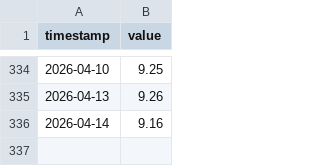
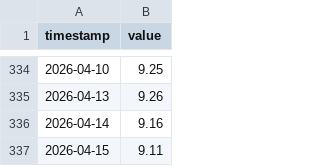
Before and after one commit to mauforonda/dolares, a CSV file: buy_oficial.csv, drawn as a sheet; only a part is shown, gaps mark what is left out.

```diff
--- a/buy_oficial.csv
+++ b/buy_oficial.csv
@@ -336 +336,2 @@ timestamp,value
 2026-04-14,9.16
+2026-04-15,9.11
```
Also changed, not shown: buy_oficial_completo.csv, buy_oficial_monto.csv, 1 other file.
